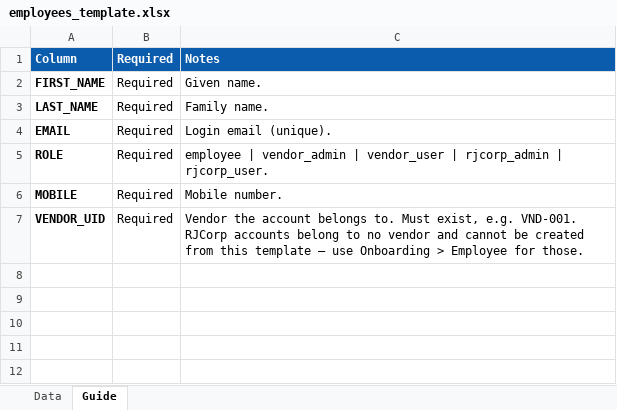
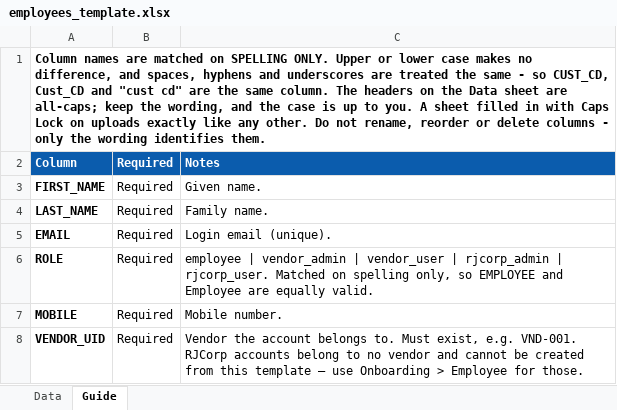
Before and after one commit to VBL-GIT/signage, an Excel workbook: docs/bulk-templates/employees_template.xlsx, sheet Guide, drawn as a sheet; values as stored, in another font and other column widths than the file's, no borders; addresses are those after the commit; the diff names each change by its address in the sheet, - before the commit and + after, or states it on an @@ line.

```diff
--- a/docs/bulk-templates/employees_template.xlsx (sheet Guide)
+++ b/docs/bulk-templates/employees_template.xlsx (sheet Guide)
+row 1: Column names are matched on SPELLING ONLY. Upper or lower case makes no difference, and spaces, hyphens and underscores are treated the same - so CUST_CD, Cust_CD and "cust cd" are the same column. The headers on the Data sheet are all-caps; keep the wording, and the case is up to you. A sheet filled in with Caps Lock on uploads exactly like any other. Do not rename, reorder or delete columns - only the wording identifies them.
-C6: …| rjcorp_user.
+C6: …| rjcorp_user. Matched on spelling only, so EMPLOYEE and Employee are equally valid.
```
Also changed, not shown: docs/bulk-templates/employees_sample.xlsx, docs/bulk-templates/tasks_boarding_sample.xlsx, 33 other files.
